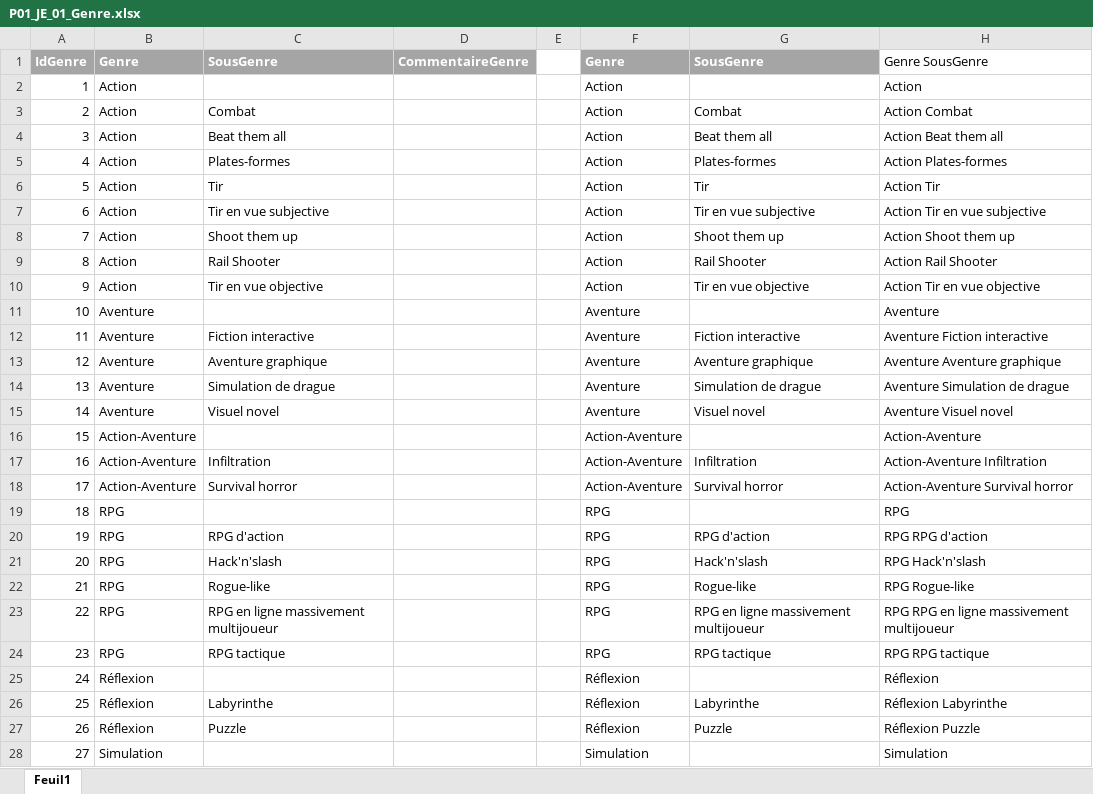
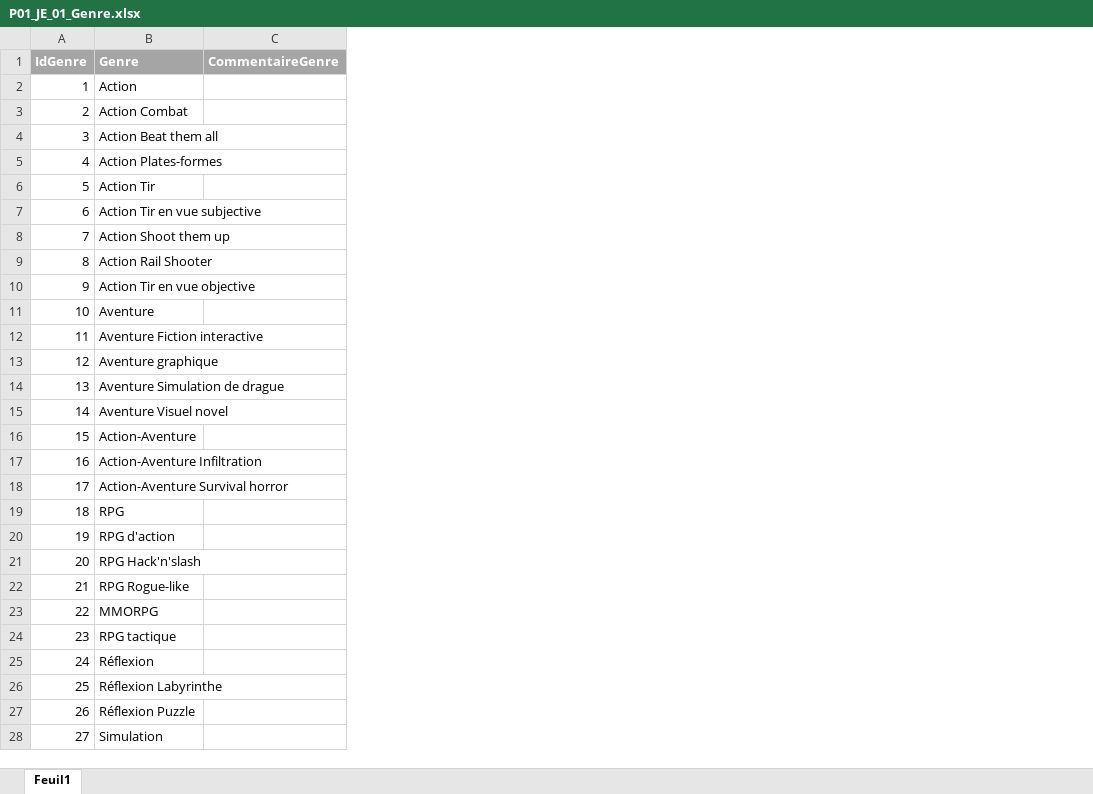
Before and after one commit to kelodiek/Projet, an Excel workbook: Sprint 1/Package 1/Documentation/P01_JE_01_Genre.xlsx, sheet Feuil1, drawn as a sheet; only a part is shown; values as stored, in another font and other column widths than the file's, no borders; the diff covers the shown part only; the diff names each change by its address in the sheet, - before the commit and + after, or states it on an @@ line.

Commit message:
maj JE

```diff
--- a/Sprint 1/Package 1/Documentation/P01_JE_01_Genre.xlsx (sheet Feuil1)
+++ b/Sprint 1/Package 1/Documentation/P01_JE_01_Genre.xlsx (sheet Feuil1)
-column C (SousGenre), rows 3-27: Combat | Beat them all | Plates-formes | Tir | Tir en vue subjective | Shoot them up | Rail Shooter | Tir en vue objective |  | Fiction interactive | Aventure graphique | Simulation de drague | Visuel novel |  | Infiltration | Survival horror |  | RPG d'action | Hack'n'slash | Rogue-like | RPG en ligne massivement multijoueur | RPG tactique |  | Labyrinthe | Puzzle
-column E, empty
-column F (Genre), rows 2-28: Action | Action | Action | Action | Action | Action | Action | Action | Action | Aventure | Aventure | Aventure | Aventure | Aventure | Action-Aventure | Action-Aventure | Action-Aventure | RPG | RPG | RPG | RPG | RPG | RPG | Réflexion | Réflexion | Réflexion | Simulation
-column G (SousGenre), rows 3-27: Combat | Beat them all | Plates-formes | Tir | Tir en vue subjective | Shoot them up | Rail Shooter | Tir en vue objective |  | Fiction interactive | Aventure graphique | Simulation de drague | Visuel novel |  | Infiltration | Survival horror |  | RPG d'action | Hack'n'slash | Rogue-like | RPG en ligne massivement multijoueur | RPG tactique |  | Labyrinthe | Puzzle
-column H (Genre SousGenre), rows 2-28: Action | Action Combat | Action Beat them all | Action Plates-formes | Action Tir | Action Tir en vue subjective | Action Shoot them up | Action Rail Shooter | Action Tir en vue objective | Aventure | Aventure Fiction interactive | Aventure Aventure graphique | Aventure Simulation de drague | Aventure Visuel novel | Action-Aventure | Action-Aventure Infiltration | Action-Aventure Survival horror | RPG | RPG RPG d'action | RPG Hack'n'slash | RPG Rogue-like | RPG RPG en ligne massivement multijoueur | RPG RPG tactique | Réflexion | Réflexion Labyrinthe | Réflexion Puzzle | Simulation
-B3 (Genre): Action
+B3 (Genre): Action Combat
-B4 (Genre): Action
+B4 (Genre): Action Beat them all
-B5 (Genre): Action
+B5 (Genre): Action Plates-formes
-B6 (Genre): Action
+B6 (Genre): Action Tir
-B7 (Genre): Action
+B7 (Genre): Action Tir en vue subjective
-B8 (Genre): Action
+B8 (Genre): Action Shoot them up
-B9 (Genre): Action
+B9 (Genre): Action Rail Shooter
-B10 (Genre): Action
+B10 (Genre): Action Tir en vue objective
-B12 (Genre): Aventure
+B12 (Genre): Aventure Fiction interactive
-B13 (Genre): Aventure
+B13 (Genre): Aventure graphique
-B14 (Genre): Aventure
+B14 (Genre): Aventure Simulation de drague
-B15 (Genre): Aventure
+B15 (Genre): Aventure Visuel novel
-B17 (Genre): Action-Aventure
+B17 (Genre): Action-Aventure Infiltration
-B18 (Genre): Action-Aventure
+B18 (Genre): Action-Aventure Survival horror
-B20 (Genre): RPG
+B20 (Genre): RPG d'action
-B21 (Genre): RPG
+B21 (Genre): RPG Hack'n'slash
-B22 (Genre): RPG
+B22 (Genre): RPG Rogue-like
-B23 (Genre): RPG
+B23 (Genre): MMORPG
-B24 (Genre): RPG
+B24 (Genre): RPG tactique
-B26 (Genre): Réflexion
+B26 (Genre): Réflexion Labyrinthe
-B27 (Genre): Réflexion
+B27 (Genre): Réflexion Puzzle
```
Also changed, not shown: 8 edited cells elsewhere in this sheet.
